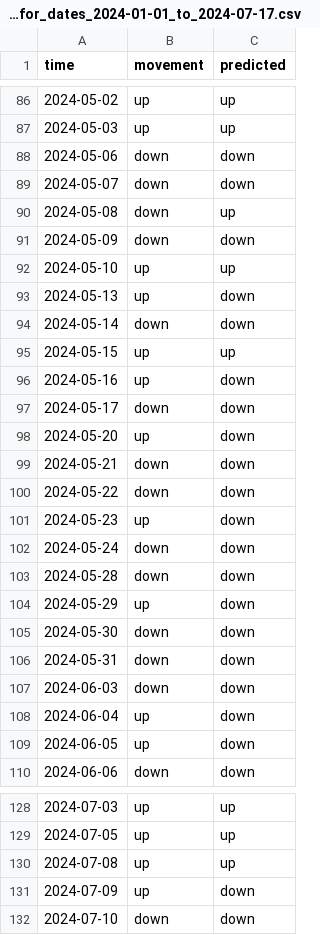
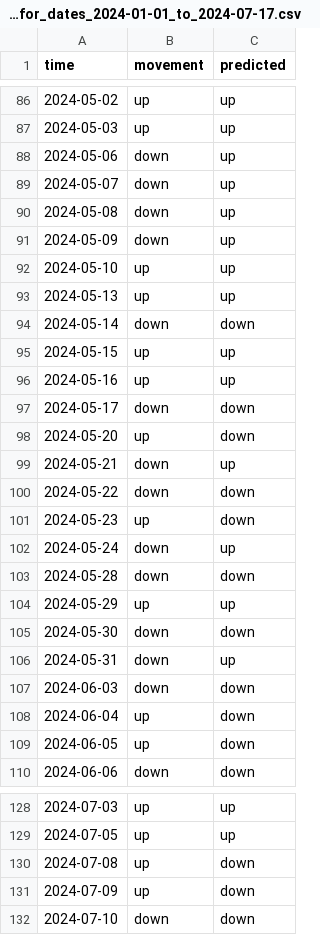
Before and after one commit to Hero988/Predict_Price_Movement_Supervised_Machine_Learning, a CSV file: TSLA_DAILY_random_forest/predicted_movement_for_TSLA_DAILY_for_dates_2024-01-01_to_2024-07-17.csv, drawn as a sheet; only a part is shown, gaps mark what is left out; the diff covers the shown part only.

```diff
--- a/TSLA_DAILY_random_forest/predicted_movement_for_TSLA_DAILY_for_dates_2024-01-01_to_2024-07-17.csv
+++ b/TSLA_DAILY_random_forest/predicted_movement_for_TSLA_DAILY_for_dates_2024-01-01_to_2024-07-17.csv
@@ -87,21 +87,21 @@ time,movement,predicted
 2024-05-03,up,up
-2024-05-06,down,down
-2024-05-07,down,down
+2024-05-06,down,up
+2024-05-07,down,up
 2024-05-08,down,up
-2024-05-09,down,down
+2024-05-09,down,up
 2024-05-10,up,up
-2024-05-13,up,down
+2024-05-13,up,up
 2024-05-14,down,down
 2024-05-15,up,up
-2024-05-16,up,down
+2024-05-16,up,up
 2024-05-17,down,down
 2024-05-20,up,down
-2024-05-21,down,down
+2024-05-21,down,up
 2024-05-22,down,down
 2024-05-23,up,down
-2024-05-24,down,down
+2024-05-24,down,up
 2024-05-28,down,down
-2024-05-29,up,down
+2024-05-29,up,up
 2024-05-30,down,down
-2024-05-31,down,down
+2024-05-31,down,up
 2024-06-03,down,down
@@ -129,3 +129,3 @@ time,movement,predicted
 2024-07-05,up,up
-2024-07-08,up,up
+2024-07-08,up,down
 2024-07-09,up,down
```
Also changed, not shown: 3 edited cells elsewhere in this file, TSLA_DAILY_random_forest/TSLA_DAILY_data.csv, TSLA_DAILY_random_forest/TSLA_DAILY_labeled_data.csv, 5 other files.
